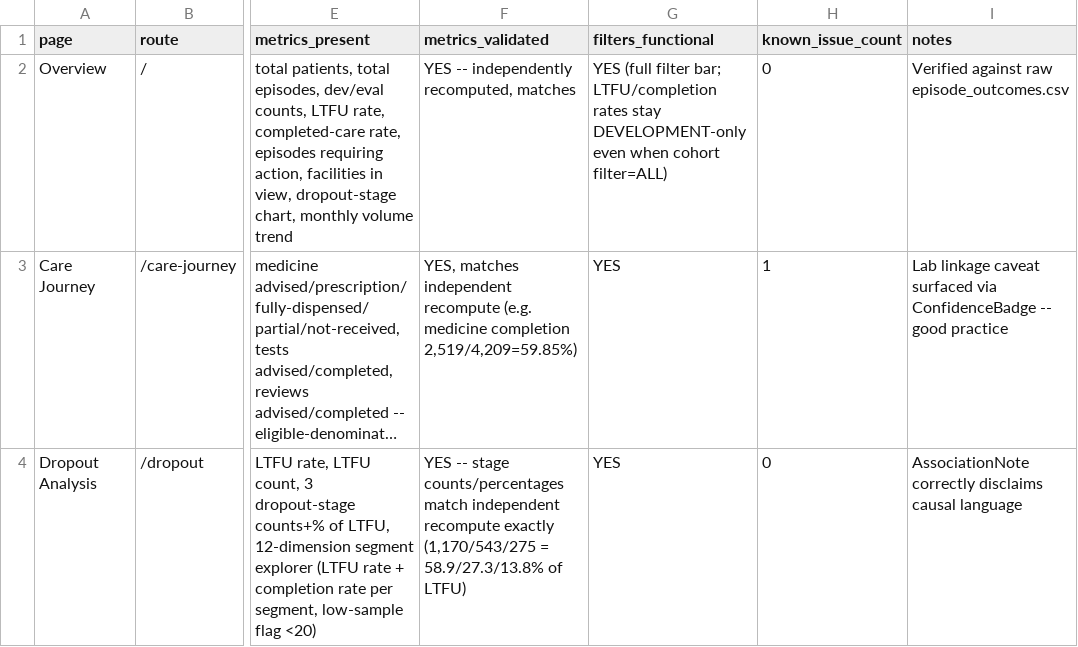
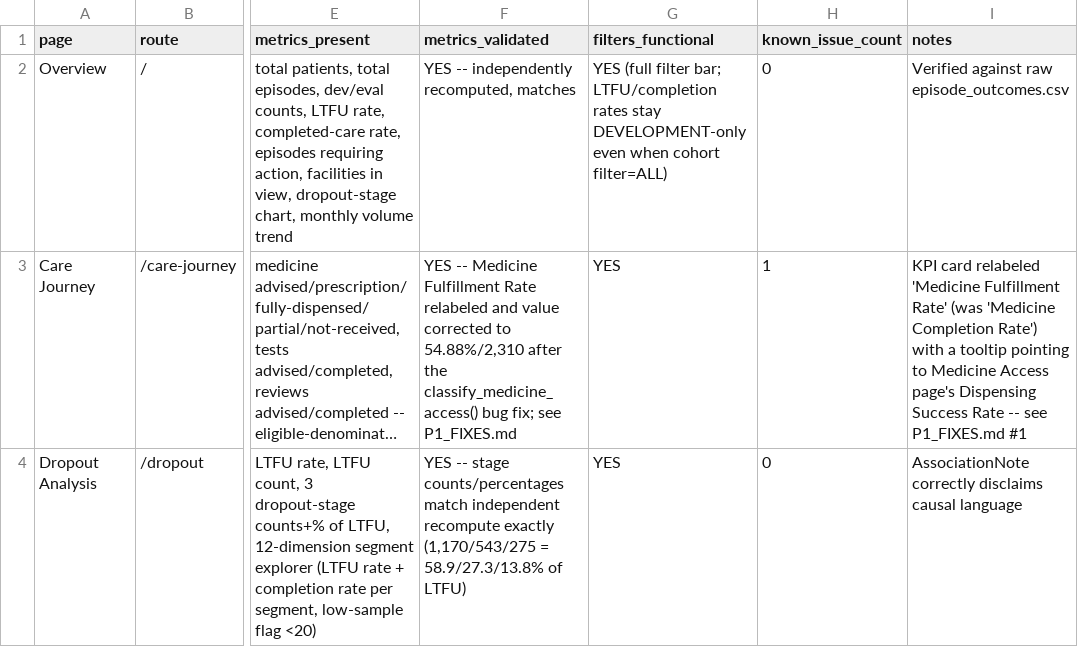
Before and after one commit to keshavdubeyy/case-com-oct-2026, a CSV file: validation_page_status.csv, drawn as a sheet; only a part is shown, gaps mark what is left out; long unchanged cells end in …; the diff covers the shown part only; the diff names each change by its address in the sheet, - before the commit and + after, or states it on an @@ line.

```diff
--- a/validation_page_status.csv
+++ b/validation_page_status.csv
-F3 (metrics_validated): YES, matches independent recompute (e.g. medicine completion 2,519/4,209=59.85%)
+F3 (metrics_validated): YES -- Medicine Fulfillment Rate relabeled and value corrected to 54.88%/2,310 after the classify_medicine_access() bug fix; see P1_FIXES.md
-I3 (notes): Lab linkage caveat surfaced via ConfidenceBadge -- good practice
+I3 (notes): KPI card relabeled 'Medicine Fulfillment Rate' (was 'Medicine Completion Rate') with a tooltip pointing to Medicine Access page's Dispensing Success Rate -- see P1_FIXES.md #1
```
Also changed, not shown: 6 edited cells elsewhere in this file, validation_metrics.csv, 13 other files.
